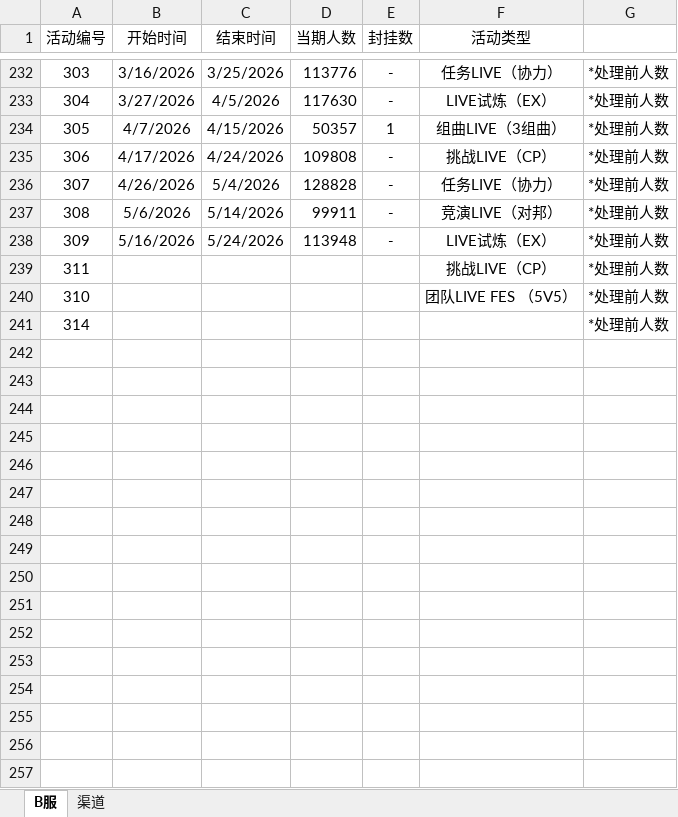
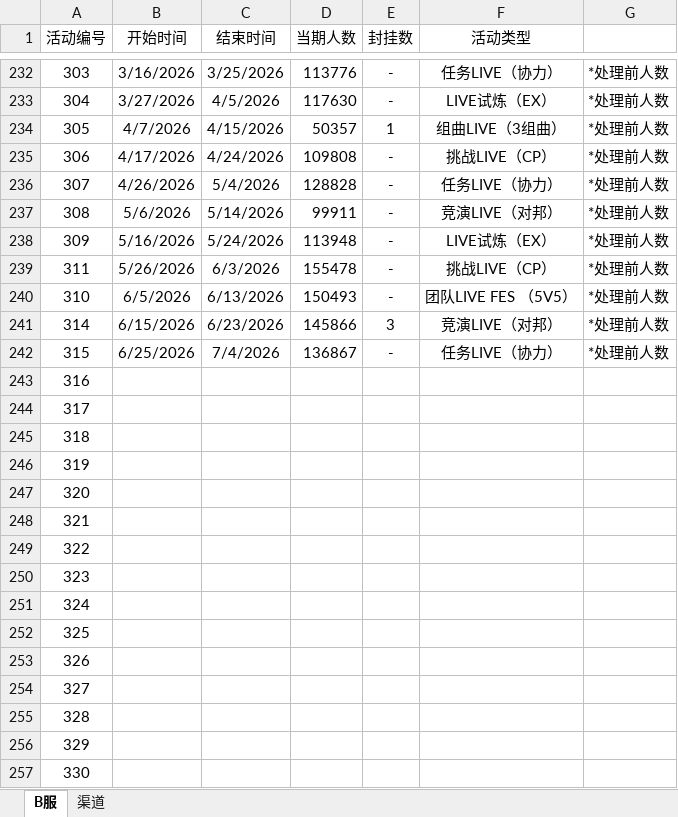
Before and after one commit to Kudryavka03/tsugu-bangdream-nickname, an Excel workbook: playernumber.xlsx, sheet B服, drawn as a sheet; only a part is shown, gaps mark what is left out; values as stored, in another font and other column widths than the file's, no borders; the diff covers the shown part only; the diff names each change by its address in the sheet, - before the commit and + after, or states it on an @@ line.

```diff
--- a/playernumber.xlsx (sheet B服)
+++ b/playernumber.xlsx (sheet B服)
-B239 (开始时间): (empty)
+B239 (开始时间): 5/26/2026
-C239 (结束时间): (empty)
+C239 (结束时间): 6/3/2026
-D239 (当期人数): (empty)
+D239 (当期人数): 155478
-E239:E240 (封挂数): (empty)
+E239:E240 (封挂数): -
-B240 (开始时间): (empty)
+B240 (开始时间): 6/5/2026
-C240 (结束时间): (empty)
+C240 (结束时间): 6/13/2026
-D240 (当期人数): (empty)
+D240 (当期人数): 150493
-B241 (开始时间): (empty)
+B241 (开始时间): 6/15/2026
-C241 (结束时间): (empty)
+C241 (结束时间): 6/23/2026
-D241 (当期人数): (empty)
+D241 (当期人数): 145866
-E241 (封挂数): (empty)
+E241 (封挂数): 3
-F241 (活动类型): (empty)
+F241 (活动类型): 竞演LIVE（对邦）
+row 242: 315 | 6/25/2026 | 7/4/2026 | 136867 | - | 任务LIVE（协力） | *处理前人数
+row 243: 316
+row 244: 317
+row 245: 318
+row 246: 319
+row 247: 320
+row 248: 321
+row 249: 322
+row 250: 323
+row 251: 324
+row 252: 325
+row 253: 326
+row 254: 327
+row 255: 328
+row 256: 329
+row 257: 330
```
Also changed, not shown: 5 added rows elsewhere in this sheet, sheet 渠道, nickname_song.xlsx.
